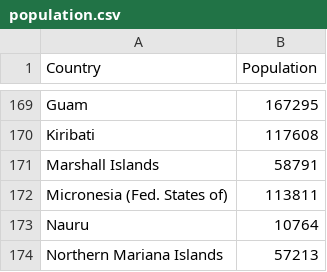
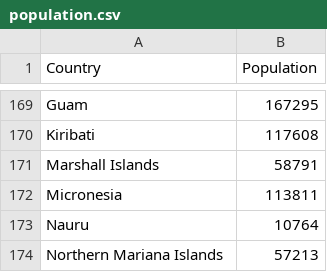
Before and after one commit to HectorHS/NavigateObscurity, a CSV file: static/worlddata/csv/population.csv, drawn as a sheet; only a part is shown, gaps mark what is left out.

```diff
--- a/static/worlddata/csv/population.csv
+++ b/static/worlddata/csv/population.csv
@@ -171,3 +171,3 @@ Kiribati,117608
 Marshall Islands,58791
-Micronesia (Fed. States of),113811
+Micronesia,113811
 Nauru,10764
```
Also changed, not shown: static/worlddata/csv/covid-map.csv, worlddata/static/worlddata/csv/covid-map.csv, 3 other files.
